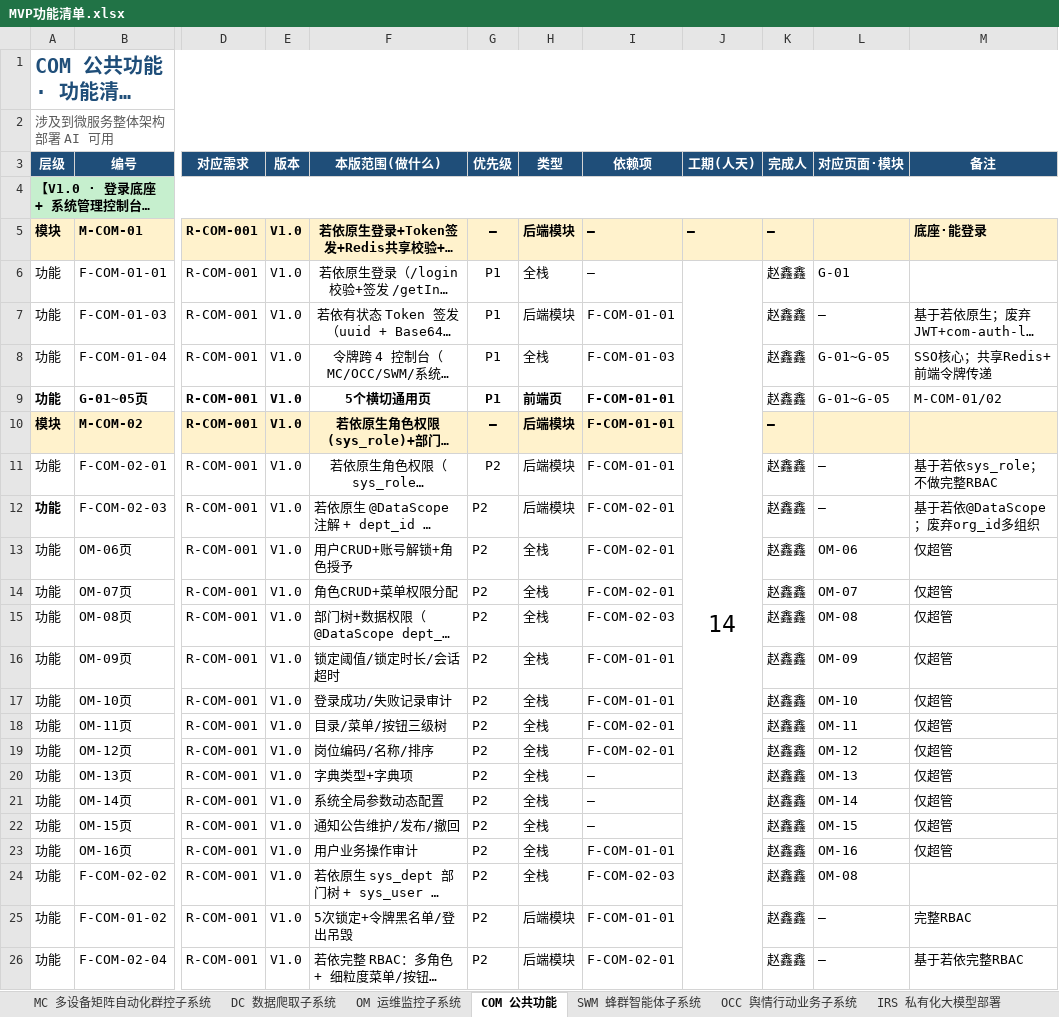
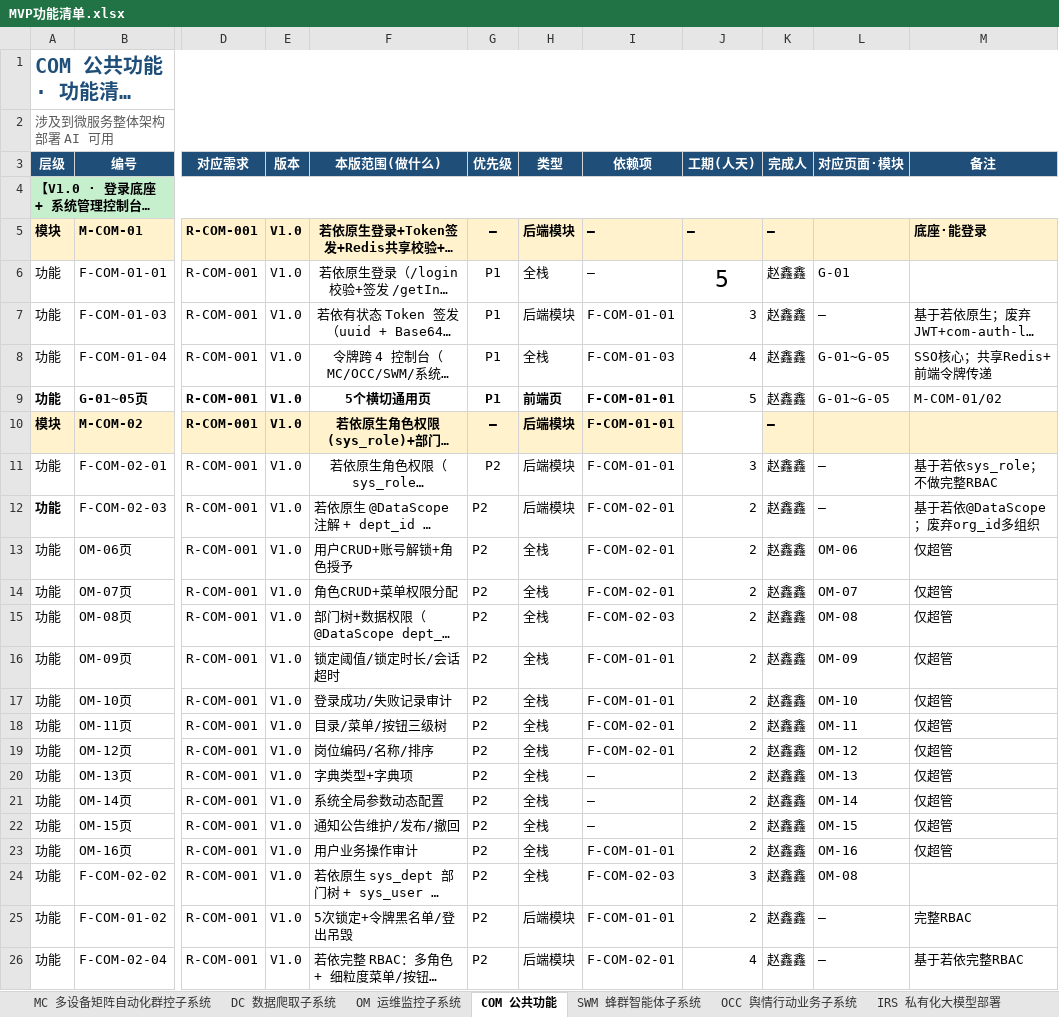
Before and after one commit to Sj-g/obsidian, an Excel workbook: 公司项目/认知行动/文档/MVP功能清单.xlsx, sheet COM 公共功能, drawn as a sheet; only a part is shown, gaps mark what is left out; long unchanged cells end in …; values as stored, in another font and other column widths than the file's, no borders; the diff names each change by its address in the sheet, - before the commit and + after, or states it on an @@ line.

```diff
--- a/公司项目/认知行动/文档/MVP功能清单.xlsx (sheet COM 公共功能)
+++ b/公司项目/认知行动/文档/MVP功能清单.xlsx (sheet COM 公共功能)
-J6 (工期(人天)): 14
+J6 (工期(人天)): 5
-J6:J26 merged
-J7 (工期(人天)): (empty)
+J7 (工期(人天)): 3
-J8 (工期(人天)): (empty)
+J8 (工期(人天)): 4
-J9 (工期(人天)): (empty)
+J9 (工期(人天)): 5
-J11 (工期(人天)): (empty)
+J11 (工期(人天)): 3
-J12:J23 (工期(人天)): (empty)
+J12:J23 (工期(人天)): 2
-J24 (工期(人天)): (empty)
+J24 (工期(人天)): 3
-J25 (工期(人天)): (empty)
+J25 (工期(人天)): 2
-J26 (工期(人天)): (empty)
+J26 (工期(人天)): 4
```
Also changed, not shown: sheet MC 多设备矩阵自动化群控子系统, sheet DC 数据爬取子系统, sheet SWM 蜂群智能体子系统, sheet OCC 舆情行动业务子系统, sheet IRS 私有化大模型部署, sheet OM 运维监控子系统.
